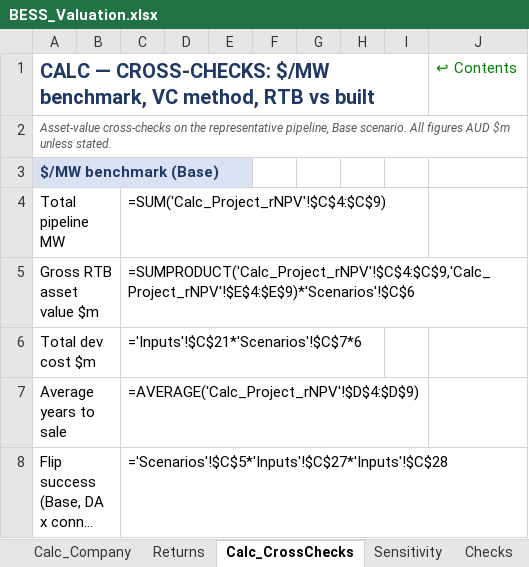
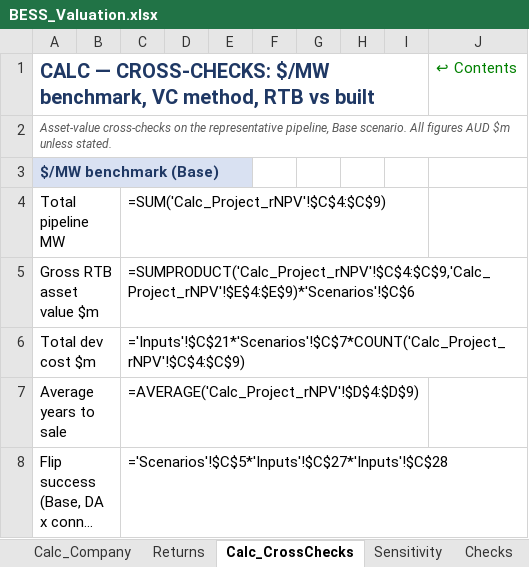
Before and after one commit to Janeqw/PE_Battery-Energy-Storage-System-BESS, an Excel workbook: financial_models/BESS_Valuation.xlsx, sheet Calc_CrossChecks, drawn as a sheet; only a part is shown; long unchanged cells end in …; values as stored, in another font and other column widths than the file's, no borders; formulas without a stored value are shown as written; the diff names each change by its address in the sheet, - before the commit and + after, or states it on an @@ line.

Commit message:
change11 Parts 1 & 2: Excel-first architecture + remove the last hardcoded literal
Make the workbook the hand-owned master; demote Python to data + check.

PART 1 — cut the regeneration cord (both options, belt-and-braces):
- src/build_model.py: build(rebuild_master=False). A normal run now writes an
  autobuild SELF-CHECK copy to financial_models/_generated/, NOT the master.
  Regenerate the master only with `python -m src.build_model --rebuild-master`.
- src/refresh_model_inputs.py: run(write_master=False). A normal run refreshes the
  autobuild copy; `--write-master` is the explicit, guarded path that updates the
  hand-owned master's input cells (formulas never touched).
- Makefile: `make refresh` now targets the autobuild copy; added `make rebuild-master`
  as the explicit escape hatch. So `make all` no longer overwrites the master.
- .gitignore: financial_models/_generated/ (autobuild copy is a build artifact).
- The Python valuation engine + 27 tests are retained as an INDEPENDENT tie-out
  check of the master (test_model_recalculates_clean recalcs the master via the
  `formulas` lib and asserts master check OK + zero error cells).

PART 2 — remove the one hardcoded literal in a model formula:
- Calc_CrossChecks!C6 was ='Inputs'!$C$21*'Scenarios'!$C$7*6. The brief called the
  `6` an "earnings multiple"; it is actually n = the representative-pipeline project
  count (len(projects)=6), used so "Total dev cost" ties to the same 6 projects as
  C4/C5. (The cross-check earnings multiple the brief describes already exists:
  Inputs C52:C54, low/base/high = 3/5/7, referenced by Calc_Company.)
- Skill-correct de-hardcode (single source of truth, no duplicate input):
  C6 now = ...*COUNT('Calc_Project_rNPV'!$C$4:$C$9). COUNT = 6, so the value is
  unchanged; the literal is gone.
- Proof of no side effects: a fresh autobuild diffed against the committed master
  shows EXACTLY one changed cell (C6). Master regenerated once with --rebuild-master.
- Numeric-literal re-scan of all calc/output/control tabs: the only remaining
  literals are check-tab tolerances (1e-4/1e-6), the scenario-range bound (1-3) and
  the "FLAG: 65% is the DA gate only" warning TEXT - all idiomatic, not model inputs.

No model number changed; 27 tests pass. Not pushed.

```diff
--- a/financial_models/BESS_Valuation.xlsx (sheet Calc_CrossChecks)
+++ b/financial_models/BESS_Valuation.xlsx (sheet Calc_CrossChecks)
-C6: ='Inputs'!$C$21*'Scenarios'!$C$7*6
+C6: ='Inputs'!$C$21*'Scenarios'!$C$7*COUNT('Calc_Project_rNPV'!$C$4:$C$9)
```
Also changed, not shown: 4 other files.
